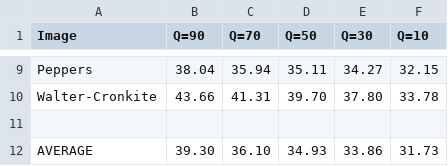
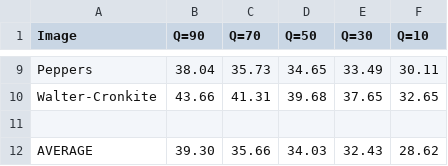
Before and after one commit to AkshayTiwari27/Adaptive-Content-Aware-Blind-Watermarking-with-Hybrid-Restoration-and-Seam-Blending-Strategy, a CSV file: Table_7_JPEG_Compression.csv, drawn as a sheet; only a part is shown, gaps mark what is left out; the diff covers the shown part only; the diff names each change by its address in the sheet, - before the commit and + after, or states it on an @@ line.

```diff
--- a/Table_7_JPEG_Compression.csv
+++ b/Table_7_JPEG_Compression.csv
-C9 (Q=70): 35.94
+C9 (Q=70): 35.73
-D9 (Q=50): 35.11
+D9 (Q=50): 34.65
-E9 (Q=30): 34.27
+E9 (Q=30): 33.49
-F9 (Q=10): 32.15
+F9 (Q=10): 30.11
-D10 (Q=50): 39.70
+D10 (Q=50): 39.68
-E10 (Q=30): 37.80
+E10 (Q=30): 37.65
-F10 (Q=10): 33.78
+F10 (Q=10): 32.65
-C12 (Q=70): 36.10
+C12 (Q=70): 35.66
-D12 (Q=50): 34.93
+D12 (Q=50): 34.03
-E12 (Q=30): 33.86
+E12 (Q=30): 32.43
-F12 (Q=10): 31.73
+F12 (Q=10): 28.62
```
Also changed, not shown: 31 edited cells elsewhere in this file, Table_5_Recovery_Varying_Rates_Generated.csv, Table_9_Salt_Pepper_Noise.csv, 15 other files.
